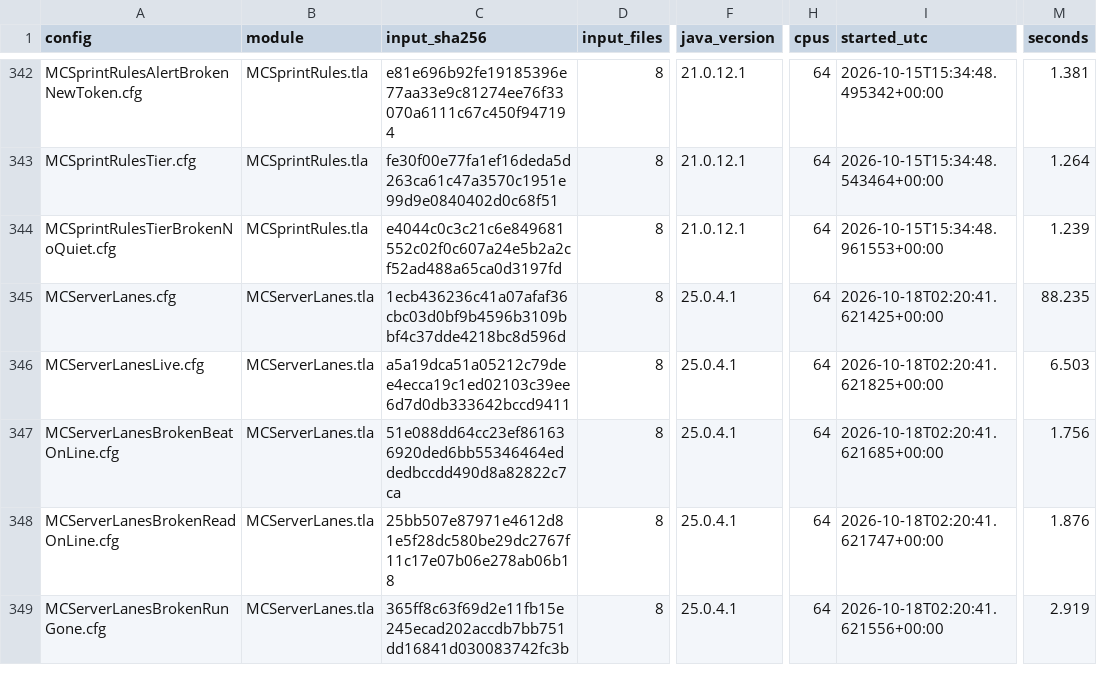
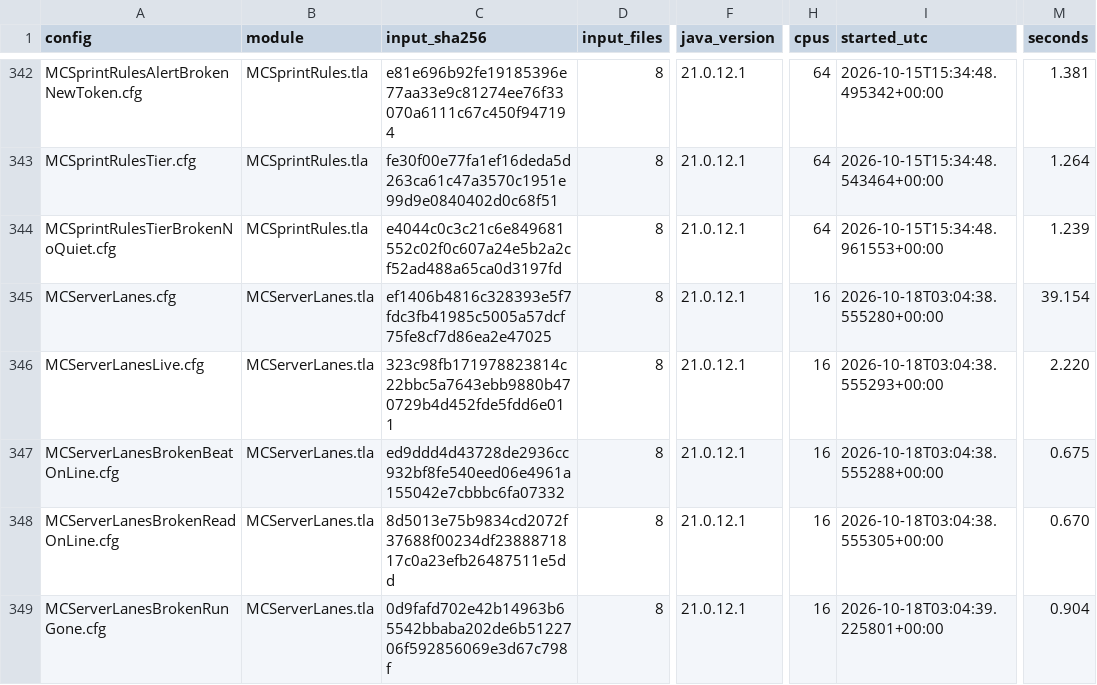
Before and after one commit to mas-bandwidth/nova-sprint, a TSV file: tla/RUNS.tsv, drawn as a sheet; only a part is shown, gaps mark what is left out; the diff covers the shown part only; the diff names each change by its address in the sheet, - before the commit and + after, or states it on an @@ line.

```diff
--- a/tla/RUNS.tsv
+++ b/tla/RUNS.tsv
-C345 (input_sha256): 1ecb436236c41a07afaf36cbc03d0bf9b4596b3109bbf4c37dde4218bc8d596d
+C345 (input_sha256): ef1406b4816c328393e5f7fdc3fb41985c5005a57dcf75fe8cf7d86ea2e47025
-F345:F349 (java_version): 25.0.4.1
+F345:F349 (java_version): 21.0.12.1
-H345:H349 (cpus): 64
+H345:H349 (cpus): 16
-I345 (started_utc): 2026-10-18T02:20:41.621425+00:00
+I345 (started_utc): 2026-10-18T03:04:38.555280+00:00
-M345 (seconds): 88.235
+M345 (seconds): 39.154
-C346 (input_sha256): a5a19dca51a05212c79dee4ecca19c1ed02103c39ee6d7d0db333642bccd9411
+C346 (input_sha256): 323c98fb171978823814c22bbc5a7643ebb9880b470729b4d452fde5fdd6e011
-I346 (started_utc): 2026-10-18T02:20:41.621825+00:00
+I346 (started_utc): 2026-10-18T03:04:38.555293+00:00
-M346 (seconds): 6.503
+M346 (seconds): 2.220
-C347 (input_sha256): 51e088dd64cc23ef861636920ded6bb55346464eddedbccdd490d8a82822c7ca
+C347 (input_sha256): ed9ddd4d43728de2936cc932bf8fe540eed06e4961a155042e7cbbbc6fa07332
-I347 (started_utc): 2026-10-18T02:20:41.621685+00:00
+I347 (started_utc): 2026-10-18T03:04:38.555288+00:00
-M347 (seconds): 1.756
+M347 (seconds): 0.675
-C348 (input_sha256): 25bb507e87971e4612d81e5f28dc580be29dc2767f11c17e07b06e278ab06b18
+C348 (input_sha256): 8d5013e75b9834cd2072f37688f00234df2388871817c0a23efb26487511e5dd
-I348 (started_utc): 2026-10-18T02:20:41.621747+00:00
+I348 (started_utc): 2026-10-18T03:04:38.555305+00:00
-M348 (seconds): 1.876
+M348 (seconds): 0.670
-C349 (input_sha256): 365ff8c63f69d2e11fb15e245ecad202accdb7bb751dd16841d030083742fc3b
+C349 (input_sha256): 0d9fafd702e42b14963b65542bbaba202de6b5122706f592856069e3d67c798f
-I349 (started_utc): 2026-10-18T02:20:41.621556+00:00
+I349 (started_utc): 2026-10-18T03:04:39.225801+00:00
-M349 (seconds): 2.919
+M349 (seconds): 0.904
```
Also changed, not shown: 2 added rows and 30 edited cells elsewhere in this file, tla/COVERAGE.tsv.
